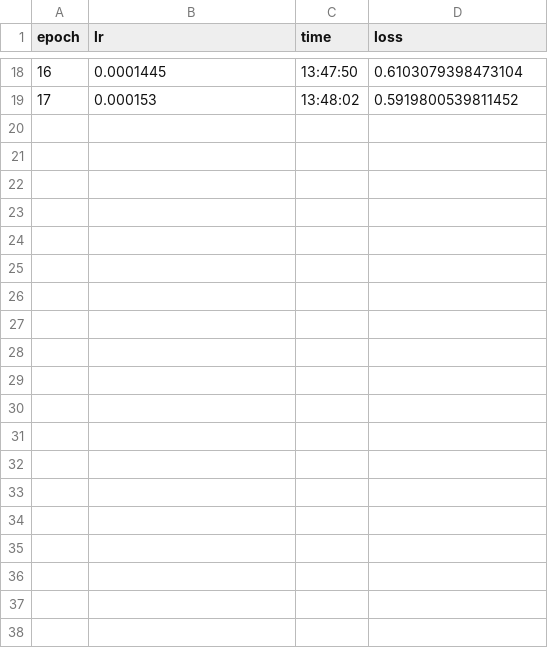
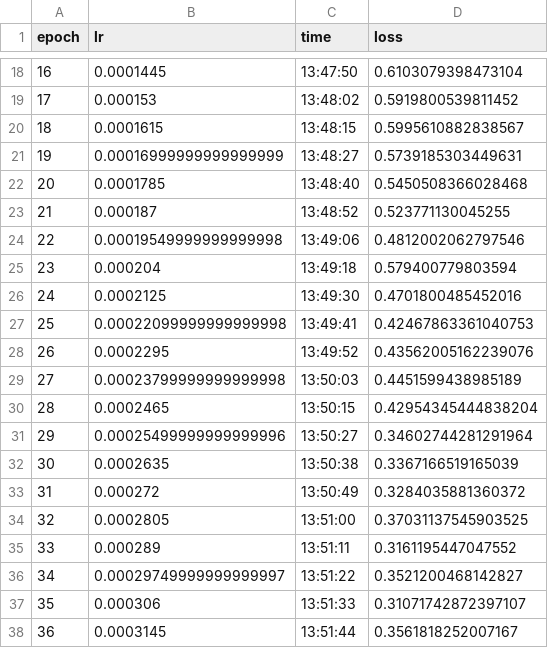
Before and after one commit to vbertalan/NewLogBert, a CSV file: output/hdfs/bert/valid_log2.csv, drawn as a sheet; only a part is shown, gaps mark what is left out; the diff covers the shown part only; the diff names each change by its address in the sheet, - before the commit and + after, or states it on an @@ line.

```diff
--- a/output/hdfs/bert/valid_log2.csv
+++ b/output/hdfs/bert/valid_log2.csv
+row 20: 18 | 0.0001615 | 13:48:15 | 0.5995610882838567
+row 21: 19 | 0.00016999999999999999 | 13:48:27 | 0.5739185303449631
+row 22: 20 | 0.0001785 | 13:48:40 | 0.5450508366028468
+row 23: 21 | 0.000187 | 13:48:52 | 0.523771130045255
+row 24: 22 | 0.00019549999999999998 | 13:49:06 | 0.4812002062797546
+row 25: 23 | 0.000204 | 13:49:18 | 0.579400779803594
+row 26: 24 | 0.0002125 | 13:49:30 | 0.4701800485452016
+row 27: 25 | 0.00022099999999999998 | 13:49:41 | 0.42467863361040753
+row 28: 26 | 0.0002295 | 13:49:52 | 0.43562005162239076
+row 29: 27 | 0.00023799999999999998 | 13:50:03 | 0.4451599438985189
+row 30: 28 | 0.0002465 | 13:50:15 | 0.42954345444838204
+row 31: 29 | 0.00025499999999999996 | 13:50:27 | 0.34602744281291964
+row 32: 30 | 0.0002635 | 13:50:38 | 0.3367166519165039
+row 33: 31 | 0.000272 | 13:50:49 | 0.3284035881360372
+row 34: 32 | 0.0002805 | 13:51:00 | 0.37031137545903525
+row 35: 33 | 0.000289 | 13:51:11 | 0.3161195447047552
+row 36: 34 | 0.00029749999999999997 | 13:51:22 | 0.3521200468142827
+row 37: 35 | 0.000306 | 13:51:33 | 0.31071742872397107
+row 38: 36 | 0.0003145 | 13:51:44 | 0.3561818252007167
```
Also changed, not shown: 9 added rows elsewhere in this file, output/hdfs/bert/train_log2.csv, 3 other files.
